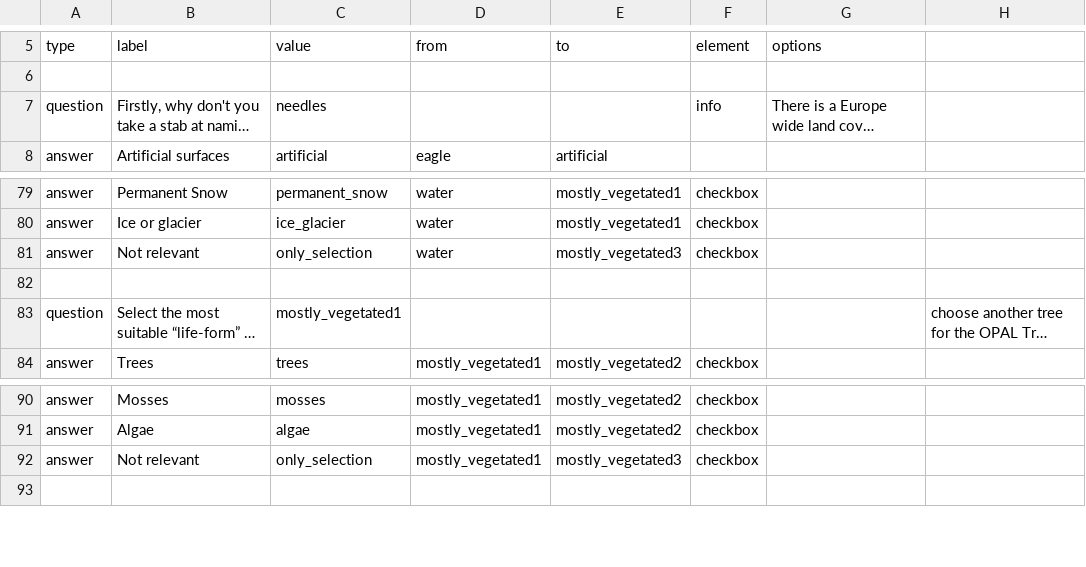
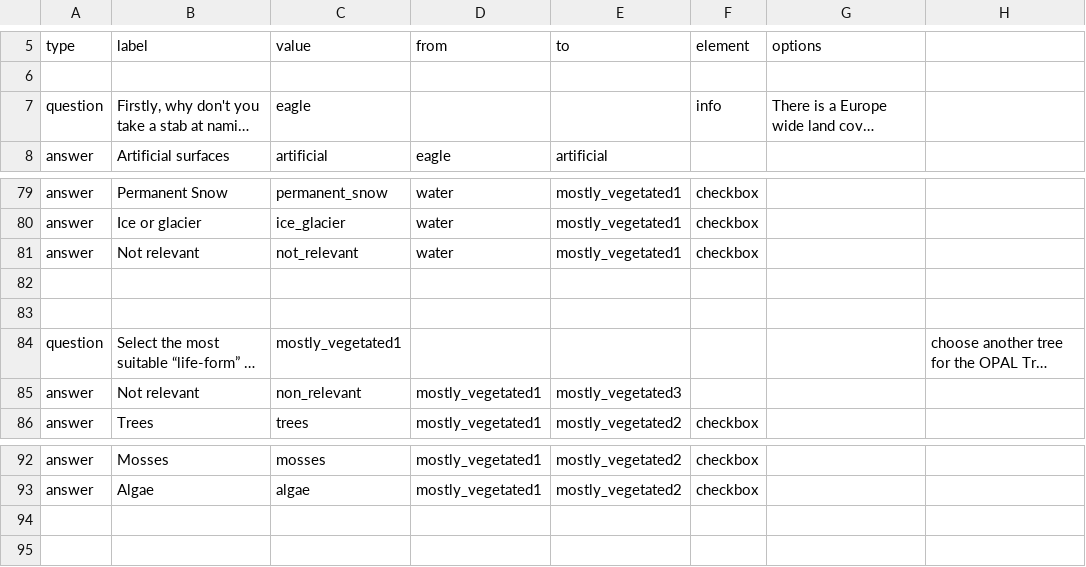
Before and after one commit to cobweb-eu/decision-tree-examples, a CSV file: eagle/eagle.csv, drawn as a sheet; only a part is shown, gaps mark what is left out; long unchanged cells end in …; addresses are those after the commit; the diff names each change by its address in the sheet, - before the commit and + after, or states it on an @@ line.

Commit message:
Put 'No relevant' as first option

```diff
--- a/eagle/eagle.csv
+++ b/eagle/eagle.csv
-C7: needles
+C7: eagle
-C81: only_selection
+C81: not_relevant
-E81: mostly_vegetated3
+E81: mostly_vegetated1
+row 82: (empty)
+row 85: answer | Not relevant | non_relevant | mostly_vegetated1 | mostly_vegetated3
-row 94: answer | Not relevant | only_selection | mostly_vegetated1 | mostly_vegetated3 | checkbox
+row 94: (empty)
```
Also changed, not shown: 1 other file.
